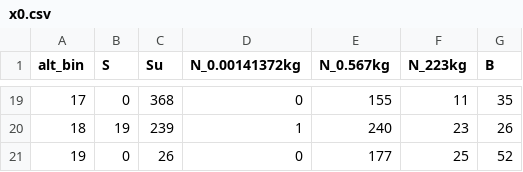
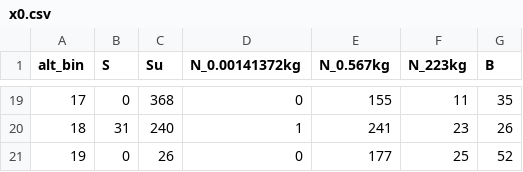
Before and after one commit to blueriver212/OPUS, a CSV file: pyssem/utils/launch/data/x0.csv, drawn as a sheet; only a part is shown, gaps mark what is left out; the diff covers the shown part only.

```diff
--- a/pyssem/utils/launch/data/x0.csv
+++ b/pyssem/utils/launch/data/x0.csv
@@ -19,3 +19,3 @@ alt_bin,S,Su,N_0.00141372kg,N_0.567kg,N_223kg,B
 17,0,368,0,155,11,35
-18,19,239,1,240,23,26
+18,31,240,1,241,23,26
 19,0,26,0,177,25,52
```
Also changed, not shown: 61 edited cells elsewhere in this file, 1 other file.
